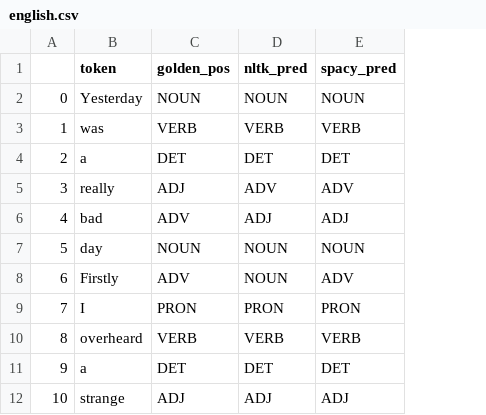
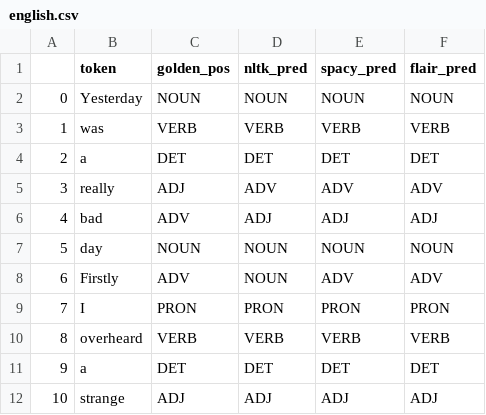
Before and after one commit to BunnyNoBugs/HSE-NLP, a CSV file: homework/hw_2/english.csv, drawn as a sheet; only a part is shown; the diff names each change by its address in the sheet, - before the commit and + after, or states it on an @@ line.

```diff
--- a/homework/hw_2/english.csv
+++ b/homework/hw_2/english.csv
+column F (flair_pred), rows 2-12: NOUN | VERB | DET | ADV | ADJ | NOUN | ADV | PRON | VERB | DET | ADJ
```
Also changed, not shown: 2 other files.
